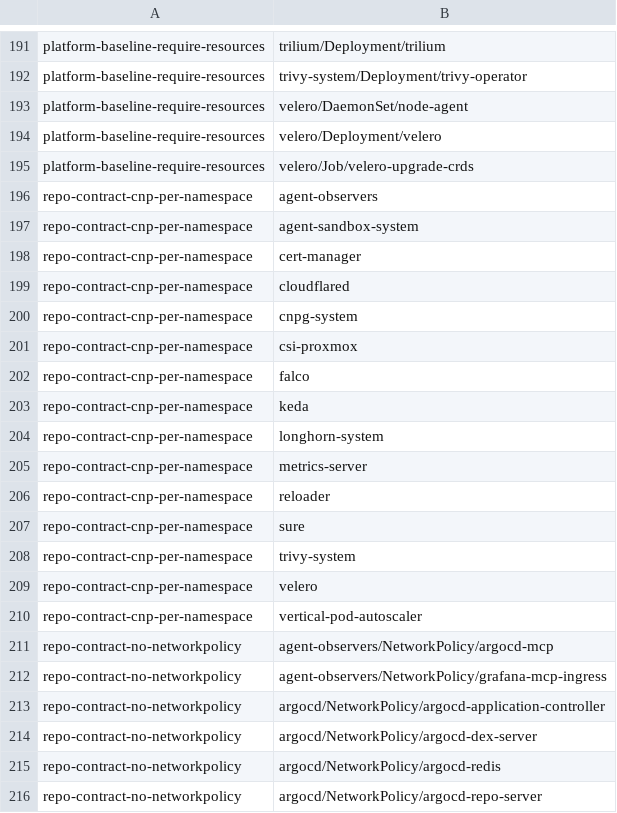
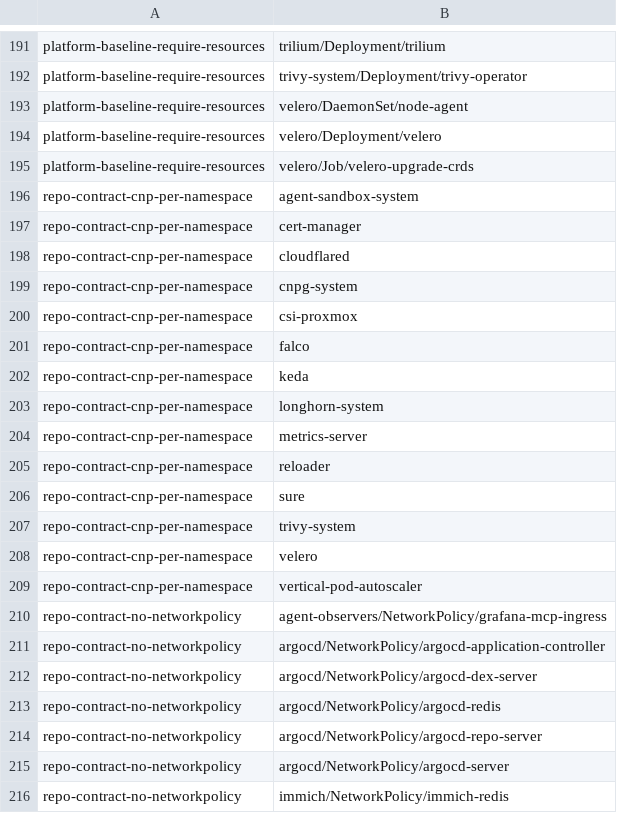
Before and after one commit to SmadjaPaul/kube-ops, a TSV file: policy/baseline.tsv, drawn as a sheet; only a part is shown, gaps mark what is left out; the shorter side is filled out with more unchanged rows.

```diff
--- a/policy/baseline.tsv
+++ b/policy/baseline.tsv
@@ -195,3 +195,2 @@ platform-baseline-require-resources	velero/Deployment/velero
 platform-baseline-require-resources	velero/Job/velero-upgrade-crds
-repo-contract-cnp-per-namespace	agent-observers
 repo-contract-cnp-per-namespace	agent-sandbox-system
@@ -210,3 +209,2 @@ repo-contract-cnp-per-namespace	velero
 repo-contract-cnp-per-namespace	vertical-pod-autoscaler
-repo-contract-no-networkpolicy	agent-observers/NetworkPolicy/argocd-mcp
 repo-contract-no-networkpolicy	agent-observers/NetworkPolicy/grafana-mcp-ingress
```
Also changed, not shown: 6 other files.
